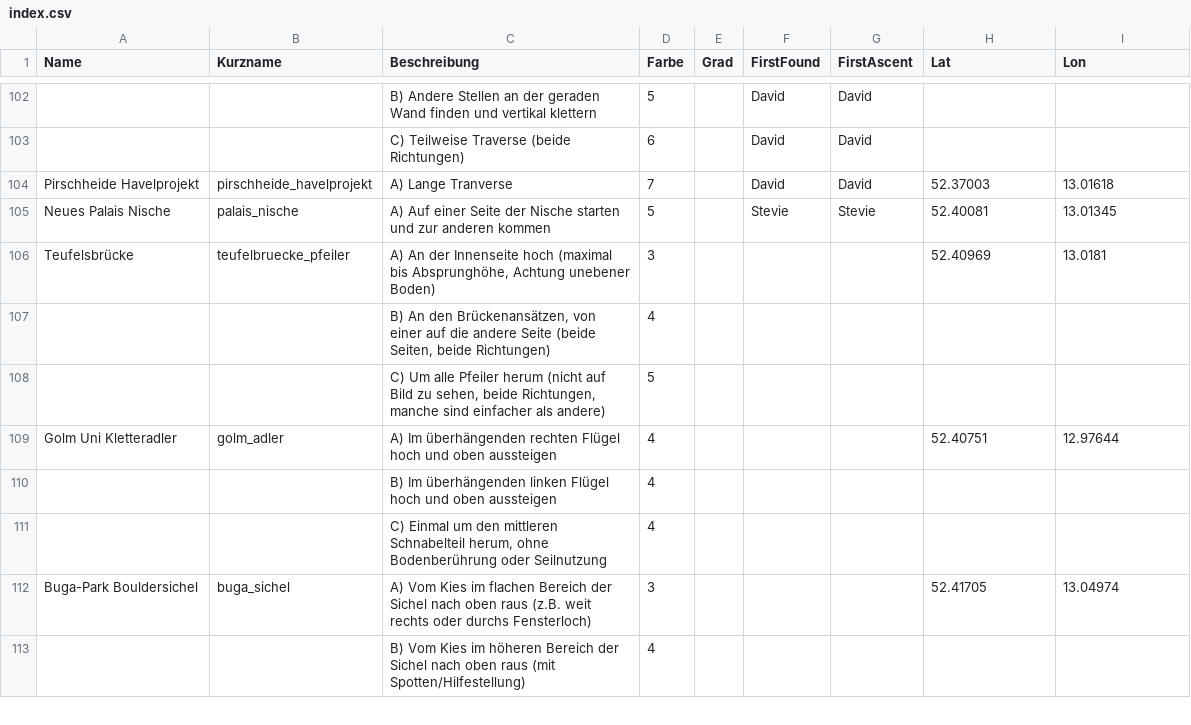
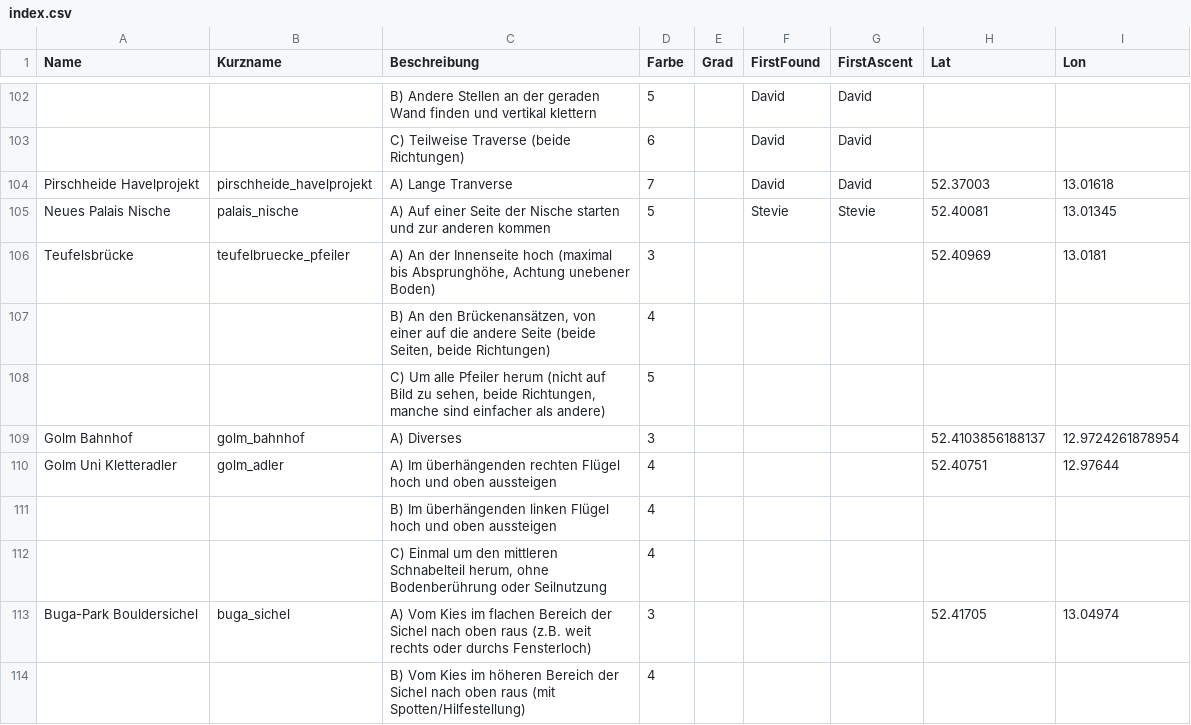
Before and after one commit to DavidBreuer/buildering-potsdam, a CSV file: index.csv, drawn as a sheet; only a part is shown, gaps mark what is left out; the diff names each change by its address in the sheet, - before the commit and + after, or states it on an @@ line.

Commit message:
Add Golm marker

```diff
--- a/index.csv
+++ b/index.csv
+row 109: Golm Bahnhof | golm_bahnhof | A) Diverses | 3 |  |  |  | 52.4103856188137 | 12.9724261878954
```
Also changed, not shown: 1 other file.
